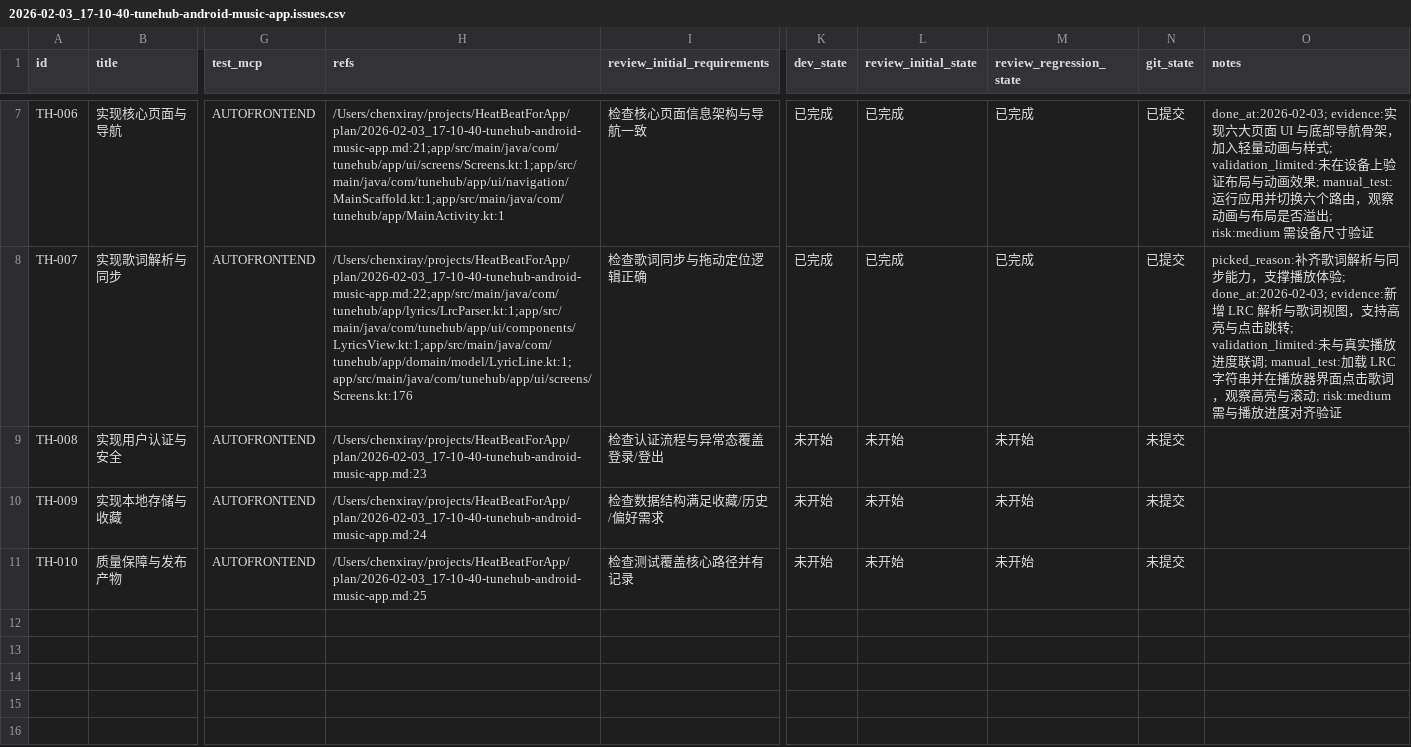
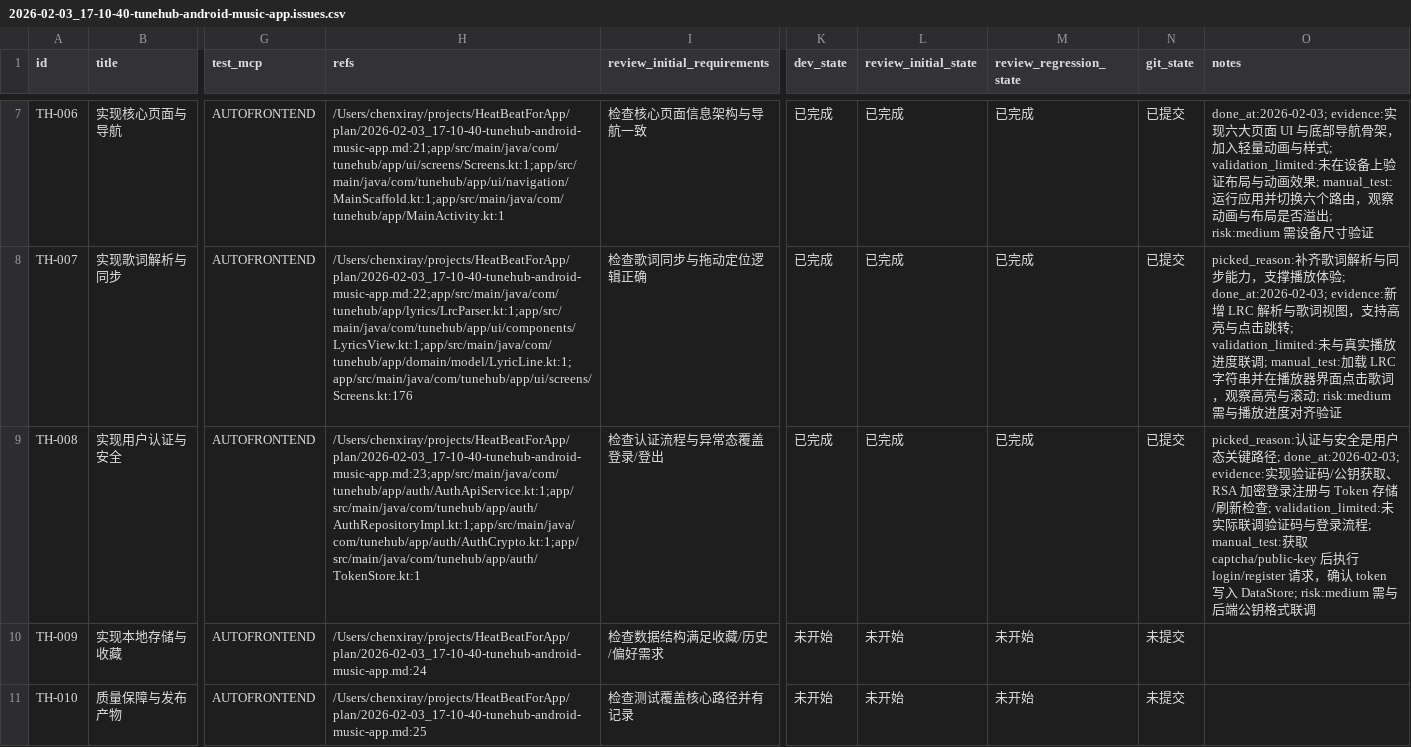
Before and after one commit to Smartloe/HeatBeatForApp, a CSV file: plan/2026-02-03_17-10-40-tunehub-android-music-app.issues.csv, drawn as a sheet; only a part is shown, gaps mark what is left out; the diff names each change by its address in the sheet, - before the commit and + after, or states it on an @@ line.

```diff
--- a/plan/2026-02-03_17-10-40-tunehub-android-music-app.issues.csv
+++ b/plan/2026-02-03_17-10-40-tunehub-android-music-app.issues.csv
-H9 (refs): /Users/chenxiray/projects/HeatBeatForApp/plan/2026-02-03_17-10-40-tunehub-android-music-app.md:23
+H9 (refs): /Users/chenxiray/projects/HeatBeatForApp/plan/2026-02-03_17-10-40-tunehub-android-music-app.md:23;app/src/main/java/com/tunehub/app/auth/AuthApiService.kt:1;app/src/main/java/com/tunehub/app/auth/AuthRepositoryImpl.kt:1;app/src/main/java/com/tunehub/app/auth/AuthCrypto.kt:1;app/src/main/java/com/tunehub/app/auth/TokenStore.kt:1
-K9 (dev_state): 未开始
+K9 (dev_state): 已完成
-L9 (review_initial_state): 未开始
+L9 (review_initial_state): 已完成
-M9 (review_regression_state): 未开始
+M9 (review_regression_state): 已完成
-N9 (git_state): 未提交
+N9 (git_state): 已提交
-O9 (notes): (empty)
+O9 (notes): picked_reason:认证与安全是用户态关键路径; done_at:2026-02-03; evidence:实现验证码/公钥获取、RSA 加密登录注册与 Token 存储/刷新检查; validation_limited:未实际联调验证码与登录流程; manual_test:获取 captcha/public-key 后执行 login/register 请求，确认 token 写入 DataStore; risk:medium 需与后端公钥格式联调
```
Also changed, not shown: 7 other files.
